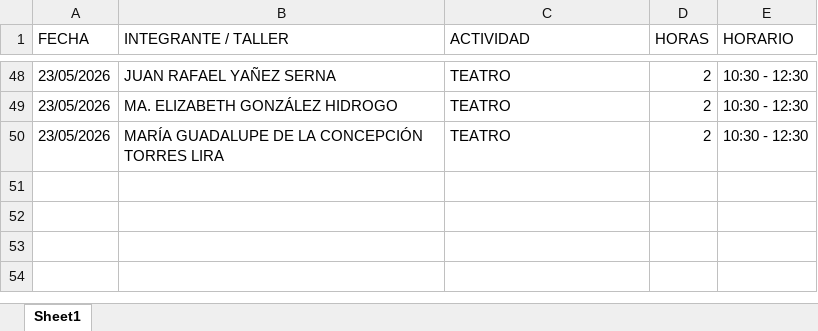
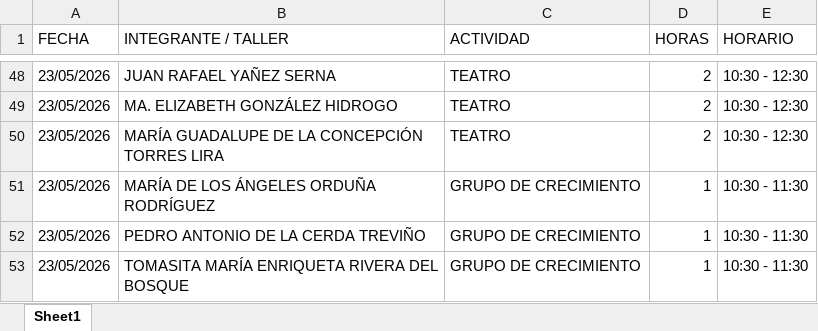
Before and after one commit to jesusalbertomoraleslopez-byte/mentes-app, an Excel workbook: calendario.xlsx, sheet Sheet1, drawn as a sheet; only a part is shown, gaps mark what is left out; values as stored, in another font and other column widths than the file's, no borders; the diff names each change by its address in the sheet, - before the commit and + after, or states it on an @@ line.

Commit message:
Calendario: Se agendó GRUPO DE CRECIMIENTO (10:30 - 11:30) para 23/05/2026

```diff
--- a/calendario.xlsx (sheet Sheet1)
+++ b/calendario.xlsx (sheet Sheet1)
+row 51: 23/05/2026 | MARÍA DE LOS ÁNGELES ORDUÑA RODRÍGUEZ | GRUPO DE CRECIMIENTO | 1 | 10:30 - 11:30
+row 52: 23/05/2026 | PEDRO ANTONIO DE LA CERDA TREVIÑO | GRUPO DE CRECIMIENTO | 1 | 10:30 - 11:30
+row 53: 23/05/2026 | TOMASITA MARÍA ENRIQUETA RIVERA DEL BOSQUE | GRUPO DE CRECIMIENTO | 1 | 10:30 - 11:30
```
